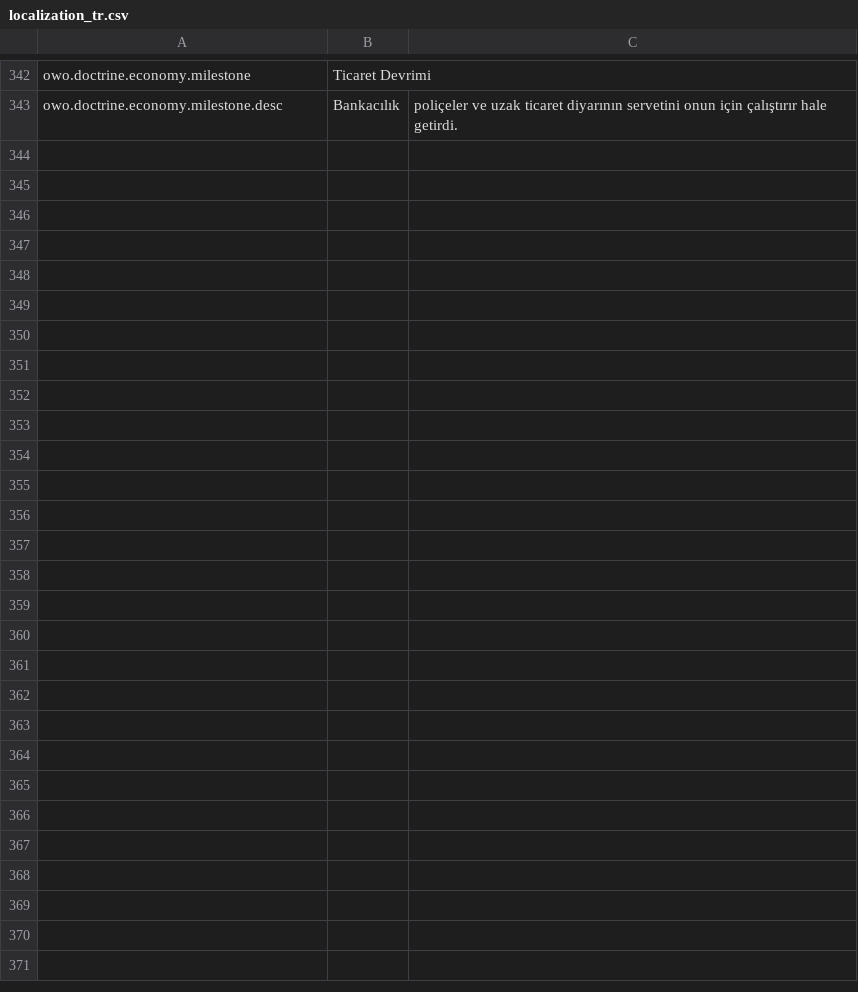
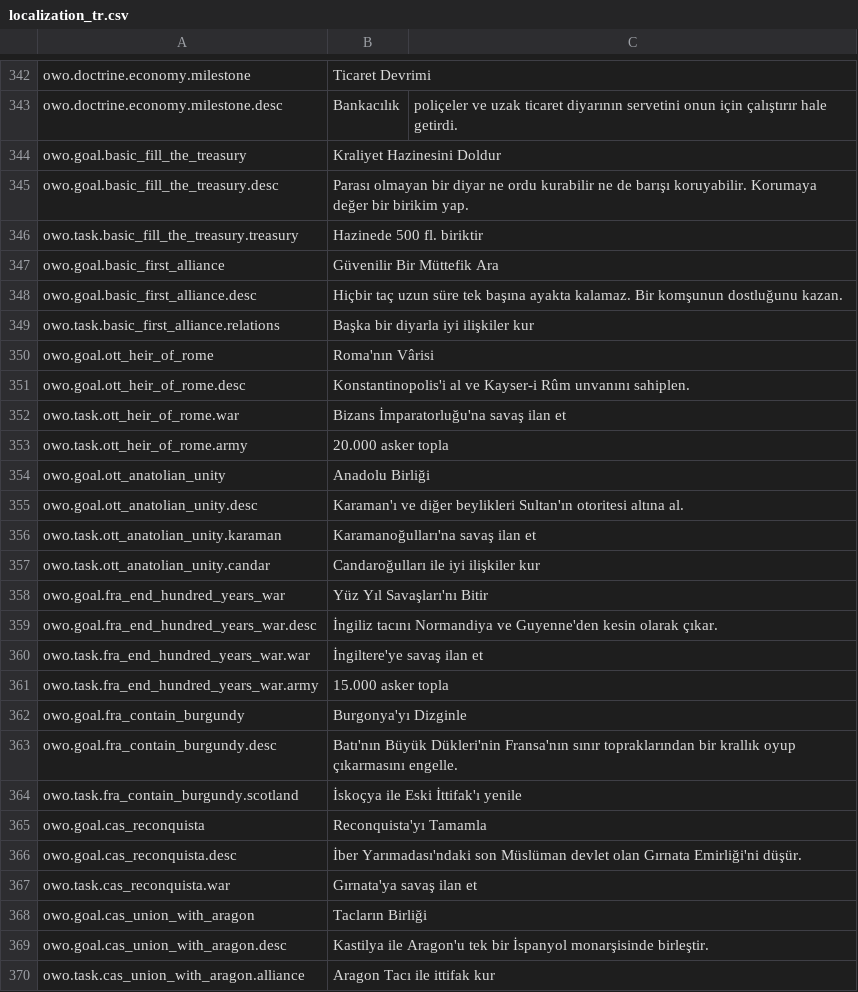
Before and after one commit to Dorlion-Interactive/Global-Protocol-Old-World-Order-Mod, a CSV file: overrides/localization_tr.csv, drawn as a sheet; only a part is shown, gaps mark what is left out.

```diff
--- a/overrides/localization_tr.csv
+++ b/overrides/localization_tr.csv
@@ -343 +343,28 @@ owo.doctrine.economy.milestone,Ticaret Devrimi
 owo.doctrine.economy.milestone.desc,Bankacılık, poliçeler ve uzak ticaret diyarının servetini onun için çalıştırır hale getirdi.
+owo.goal.basic_fill_the_treasury,Kraliyet Hazinesini Doldur
+owo.goal.basic_fill_the_treasury.desc,Parası olmayan bir diyar ne ordu kurabilir ne de barışı koruyabilir. Korumaya değer bir birikim yap.
+owo.task.basic_fill_the_treasury.treasury,Hazinede 500 fl. biriktir
+owo.goal.basic_first_alliance,Güvenilir Bir Müttefik Ara
+owo.goal.basic_first_alliance.desc,Hiçbir taç uzun süre tek başına ayakta kalamaz. Bir komşunun dostluğunu kazan.
+owo.task.basic_first_alliance.relations,Başka bir diyarla iyi ilişkiler kur
+owo.goal.ott_heir_of_rome,Roma'nın Vârisi
+owo.goal.ott_heir_of_rome.desc,Konstantinopolis'i al ve Kayser-i Rûm unvanını sahiplen.
+owo.task.ott_heir_of_rome.war,Bizans İmparatorluğu'na savaş ilan et
+owo.task.ott_heir_of_rome.army,20.000 asker topla
+owo.goal.ott_anatolian_unity,Anadolu Birliği
+owo.goal.ott_anatolian_unity.desc,Karaman'ı ve diğer beylikleri Sultan'ın otoritesi altına al.
+owo.task.ott_anatolian_unity.karaman,Karamanoğulları'na savaş ilan et
+owo.task.ott_anatolian_unity.candar,Candaroğulları ile iyi ilişkiler kur
+owo.goal.fra_end_hundred_years_war,Yüz Yıl Savaşları'nı Bitir
+owo.goal.fra_end_hundred_years_war.desc,İngiliz tacını Normandiya ve Guyenne'den kesin olarak çıkar.
+owo.task.fra_end_hundred_years_war.war,İngiltere'ye savaş ilan et
+owo.task.fra_end_hundred_years_war.army,15.000 asker topla
+owo.goal.fra_contain_burgundy,Burgonya'yı Dizginle
+owo.goal.fra_contain_burgundy.desc,Batı'nın Büyük Dükleri'nin Fransa'nın sınır topraklarından bir krallık oyup çıkarmasını engelle.
+owo.task.fra_contain_burgundy.scotland,İskoçya ile Eski İttifak'ı yenile
+owo.goal.cas_reconquista,Reconquista'yı Tamamla
+owo.goal.cas_reconquista.desc,İber Yarımadası'ndaki son Müslüman devlet olan Gırnata Emirliği'ni düşür.
+owo.task.cas_reconquista.war,Gırnata'ya savaş ilan et
+owo.goal.cas_union_with_aragon,Tacların Birliği
+owo.goal.cas_union_with_aragon.desc,Kastilya ile Aragon'u tek bir İspanyol monarşisinde birleştir.
+owo.task.cas_union_with_aragon.alliance,Aragon Tacı ile ittifak kur
```
Also changed, not shown: overrides/localization_en.csv, 3 other files.
